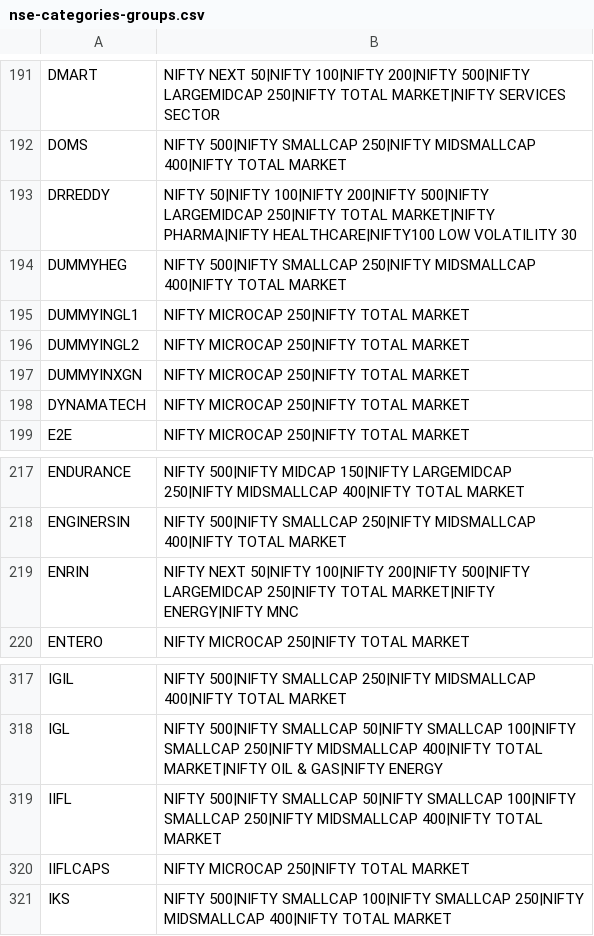
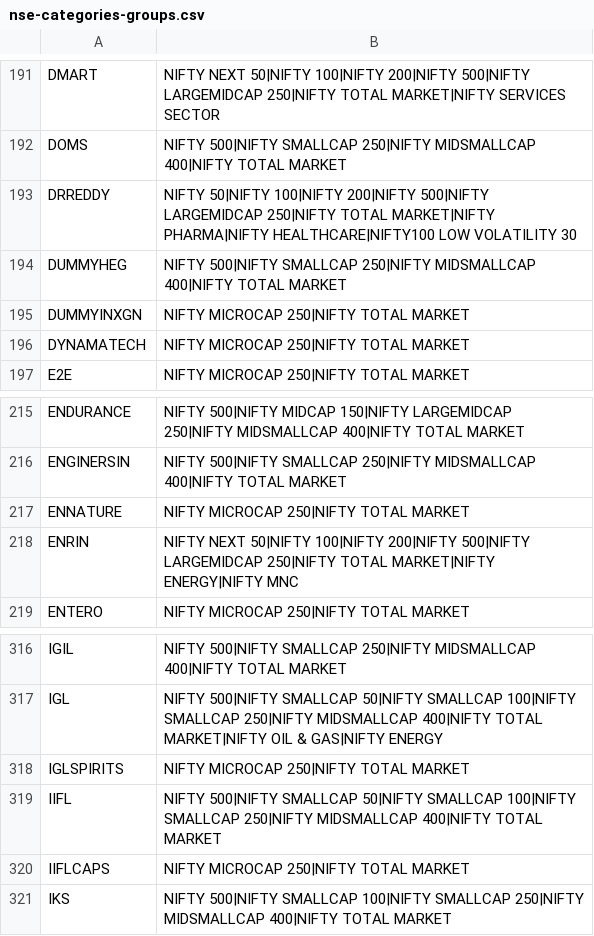
Before and after one commit to daksheshpatelinddp/amibroker-web-engine, a CSV file: nse-categories-groups.csv, drawn as a sheet; only a part is shown, gaps mark what is left out; removed rows and columns are numbered as before the commit, all else as after; the diff names each change by its address in the sheet, - before the commit and + after, or states it on an @@ line.

```diff
--- a/nse-categories-groups.csv
+++ b/nse-categories-groups.csv
-row 195: DUMMYINGL1 | NIFTY MICROCAP 250|NIFTY TOTAL MARKET
-row 196: DUMMYINGL2 | NIFTY MICROCAP 250|NIFTY TOTAL MARKET
+row 217: ENNATURE | NIFTY MICROCAP 250|NIFTY TOTAL MARKET
+row 318: IGLSPIRITS | NIFTY MICROCAP 250|NIFTY TOTAL MARKET
```
Also changed, not shown: nse-categories-sectors.csv, nse-categories.csv.
